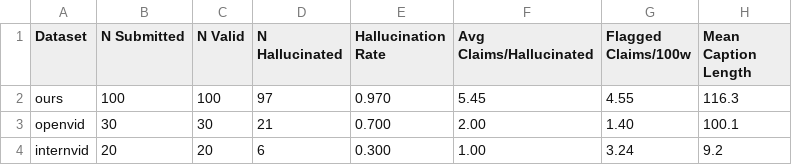
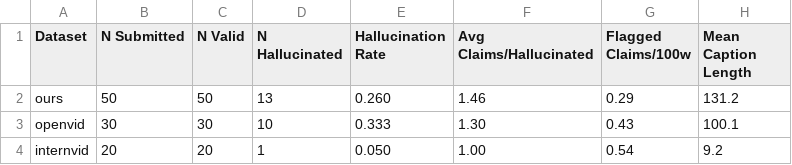
Before and after one commit to greg1232/datasets-paper, a CSV file: results/hallucination_judge/comparison.csv, drawn as a sheet.

```diff
--- a/results/hallucination_judge/comparison.csv
+++ b/results/hallucination_judge/comparison.csv
@@ -1,4 +1,4 @@
 Dataset,N Submitted,N Valid,N Hallucinated,Hallucination Rate,Avg Claims/Hallucinated,Flagged Claims/100w,Mean Caption Length
-ours,100,100,97,0.970,5.45,4.55,116.3
-openvid,30,30,21,0.700,2.00,1.40,100.1
-internvid,20,20,6,0.300,1.00,3.24,9.2
+ours,50,50,13,0.260,1.46,0.29,131.2
+openvid,30,30,10,0.333,1.30,0.43,100.1
+internvid,20,20,1,0.050,1.00,0.54,9.2
```
Also changed, not shown: results/hallucination_judge/per_clip_internvid.csv, results/hallucination_judge/per_clip_openvid.csv, 3 other files.
